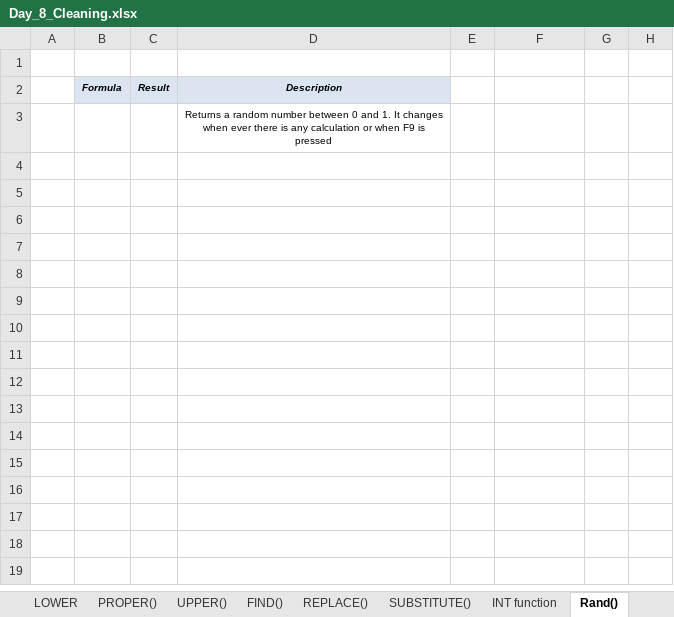
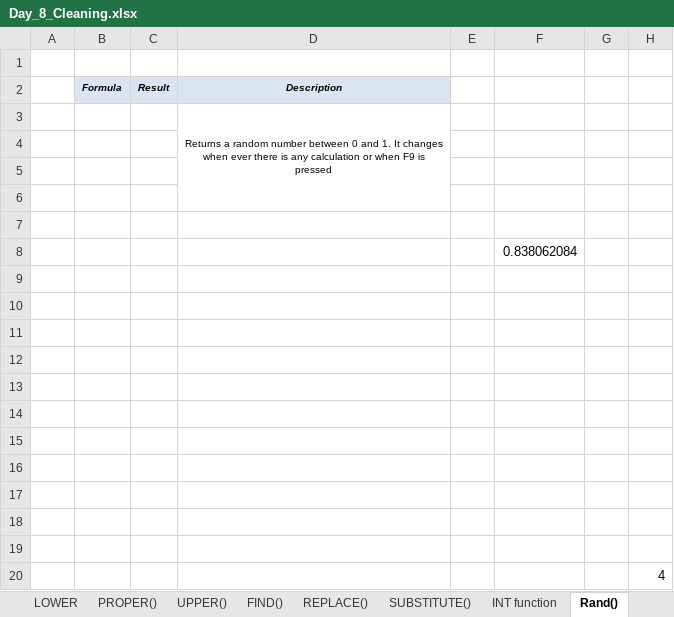
Before and after one commit to starlordali4444/Acciojob-Excel, an Excel workbook: Batch/14/Curriculum/Day_8_Cleaning.xlsx, sheet Rand(), drawn as a sheet; values as stored, in another font and other column widths than the file's, no borders; charts and pictures not drawn; the diff names each change by its address in the sheet, - before the commit and + after, or states it on an @@ line.

```diff
--- a/Batch/14/Curriculum/Day_8_Cleaning.xlsx (sheet Rand())
+++ b/Batch/14/Curriculum/Day_8_Cleaning.xlsx (sheet Rand())
+D3:D6 merged
+row 4: (empty)
+row 5: (empty)
+row 6: (empty)
+row 7: (empty)
+row 8:  |  |  |  |  | 0.838062084
+row 9: (empty)
+row 10: (empty)
+row 11: (empty)
+row 12: (empty)
+row 13: (empty)
+row 14: (empty)
+row 15: (empty)
+row 16: (empty)
+row 17: (empty)
+row 18: (empty)
+row 19: (empty)
+row 20:  |  |  |  |  |  |  | 4
```
Also changed, not shown: sheet INT function, sheet REPLACE(), sheet RIGHT(), sheet LOWER, sheet FIND(), sheet LEFT(), 2 more sheets, charts or pictures, Batch/14/Curriculum/Day_8_Date_functions.xlsx, Batch/14/Curriculum/Day_8_Error.xlsx, 13 other files.
